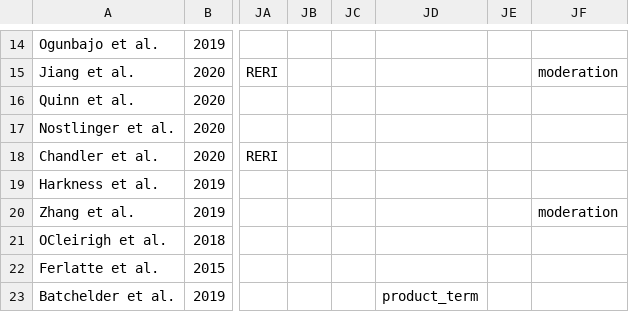
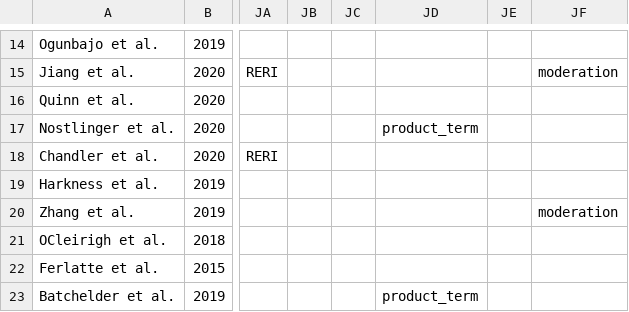
Before and after one commit to MaxenceOuafik/MSM-Syndemic-Scoping-Review, a CSV file: Data/summary_quantitative.csv, drawn as a sheet; only a part is shown, gaps mark what is left out; the diff names each change by its address in the sheet, - before the commit and + after, or states it on an @@ line.

```diff
--- a/Data/summary_quantitative.csv
+++ b/Data/summary_quantitative.csv
-JD17: (empty)
+JD17: product_term
```
Also changed, not shown: 7 other files.
